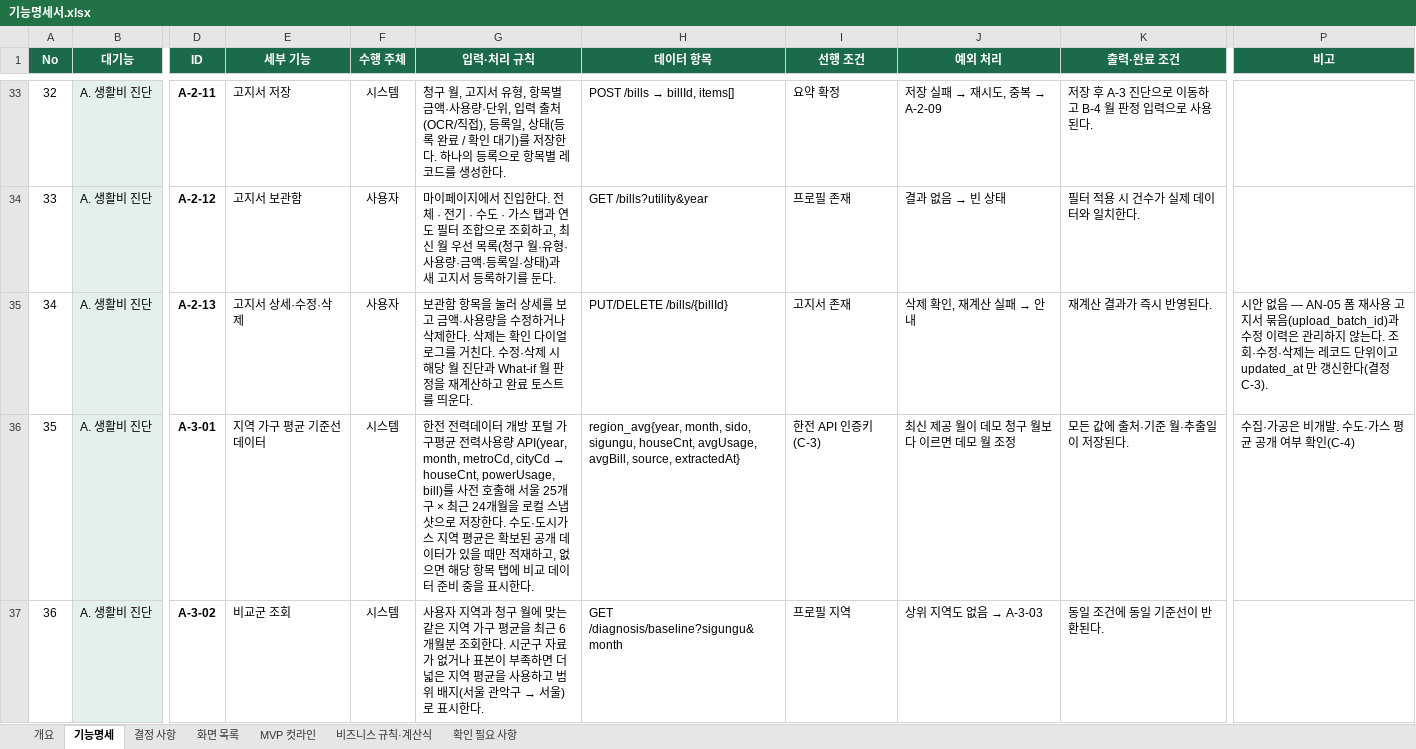
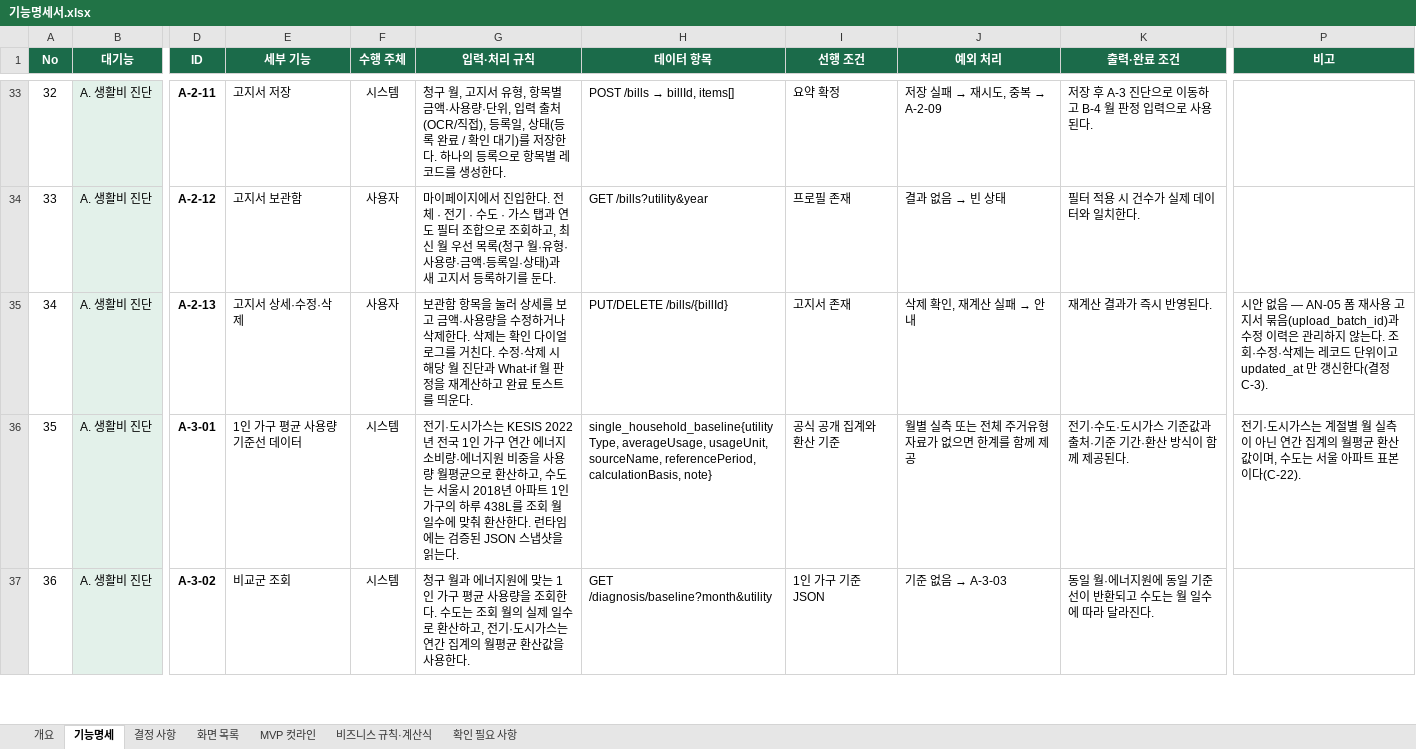
Before and after one commit to dont-worry-be-green/greenpocket, an Excel workbook: docs/feature-spec/기능명세서.xlsx, sheet 기능명세, drawn as a sheet; only a part is shown, gaps mark what is left out; values as stored, in another font and other column widths than the file's, no borders; conditional formats not drawn; the diff covers the shown part only; the diff names each change by its address in the sheet, - before the commit and + after, or states it on an @@ line.

```diff
--- a/docs/feature-spec/기능명세서.xlsx (sheet 기능명세)
+++ b/docs/feature-spec/기능명세서.xlsx (sheet 기능명세)
-E36 (세부 기능): 지역 가구 평균 기준선 데이터
+E36 (세부 기능): 1인 가구 평균 사용량 기준선 데이터
@@ G36 (입력·처리 규칙): 한전 전력데이터 개방 포털 가구평균 전력사용량 API(year, month, metroCd, cityCd → houseCnt, powerUsage, bill)를 사전 호출해 서울 25개 구 × 최근 24개월을 로컬 스냅샷으로 저장한다. 수도·도시가스 지역 평균은 확보된 공개 데이터가 있을 때만 적재하고, 없으면 해당 항목 탭에 비교 데이터 준비 중을 표시한다. → 전기·도시가스는 KESIS 2022년 전국 1인 가구 연간 에너지소비량·에너지원 비중을 사용량 월평균으로 환산하고, 수도는 서울시 2018년 아파트 1인 가구의 하루 438L를 조회 월 일수에 맞춰 환산한다. 런타임에는 검증된 JSON 스냅샷을 읽는다. @@
-H36 (데이터 항목): region_avg{year, month, sido, sigungu, houseCnt, avgUsage, avgBill, source, extractedAt}
+H36 (데이터 항목): single_household_baseline{utilityType, averageUsage, usageUnit, sourceName, referencePeriod, calculationBasis, note}
-I36 (선행 조건): 한전 API 인증키(C-3)
+I36 (선행 조건): 공식 공개 집계와 환산 기준
-J36 (예외 처리): 최신 제공 월이 데모 청구 월보다 이르면 데모 월 조정
+J36 (예외 처리): 월별 실측 또는 전체 주거유형 자료가 없으면 한계를 함께 제공
-K36 (출력·완료 조건): 모든 값에 출처·기준 월·추출일이 저장된다.
+K36 (출력·완료 조건): 전기·수도·도시가스 기준값과 출처·기준 기간·환산 방식이 함께 제공된다.
-P36 (비고): 수집·가공은 비개발. 수도·가스 평균 공개 여부 확인(C-4)
+P36 (비고): 전기·도시가스는 계절별 월 실측이 아닌 연간 집계의 월평균 환산값이며, 수도는 서울 아파트 표본이다(C-22).
@@ G37 (입력·처리 규칙): 사용자 지역과 청구 월에 맞는 같은 지역 가구 평균을 최근 6개월분 조회한다. 시군구 자료가 없거나 표본이 부족하면 더 넓은 지역 평균을 사용하고 범위 배지(서울 관악구 → 서울)로 표시한다. → 청구 월과 에너지원에 맞는 1인 가구 평균 사용량을 조회한다. 수도는 조회 월의 실제 일수로 환산하고, 전기·도시가스는 연간 집계의 월평균 환산값을 사용한다. @@
-H37 (데이터 항목): GET /diagnosis/baseline?sigungu&month
+H37 (데이터 항목): GET /diagnosis/baseline?month&utility
-I37 (선행 조건): 프로필 지역
+I37 (선행 조건): 1인 가구 기준 JSON
@@ J37 (예외 처리): 상위 지역도 없음 → A-3-03 → 기준 없음 → A-3-03 @@
-K37 (출력·완료 조건): 동일 조건에 동일 기준선이 반환된다.
+K37 (출력·완료 조건): 동일 월·에너지원에 동일 기준선이 반환되고 수도는 월 일수에 따라 달라진다.
```
Also changed, not shown: 13 edited cells elsewhere in this sheet, sheet 개요, sheet 비즈니스 규칙·계산식, sheet 확인 필요 사항, sheet 결정 사항, 5 other files.
